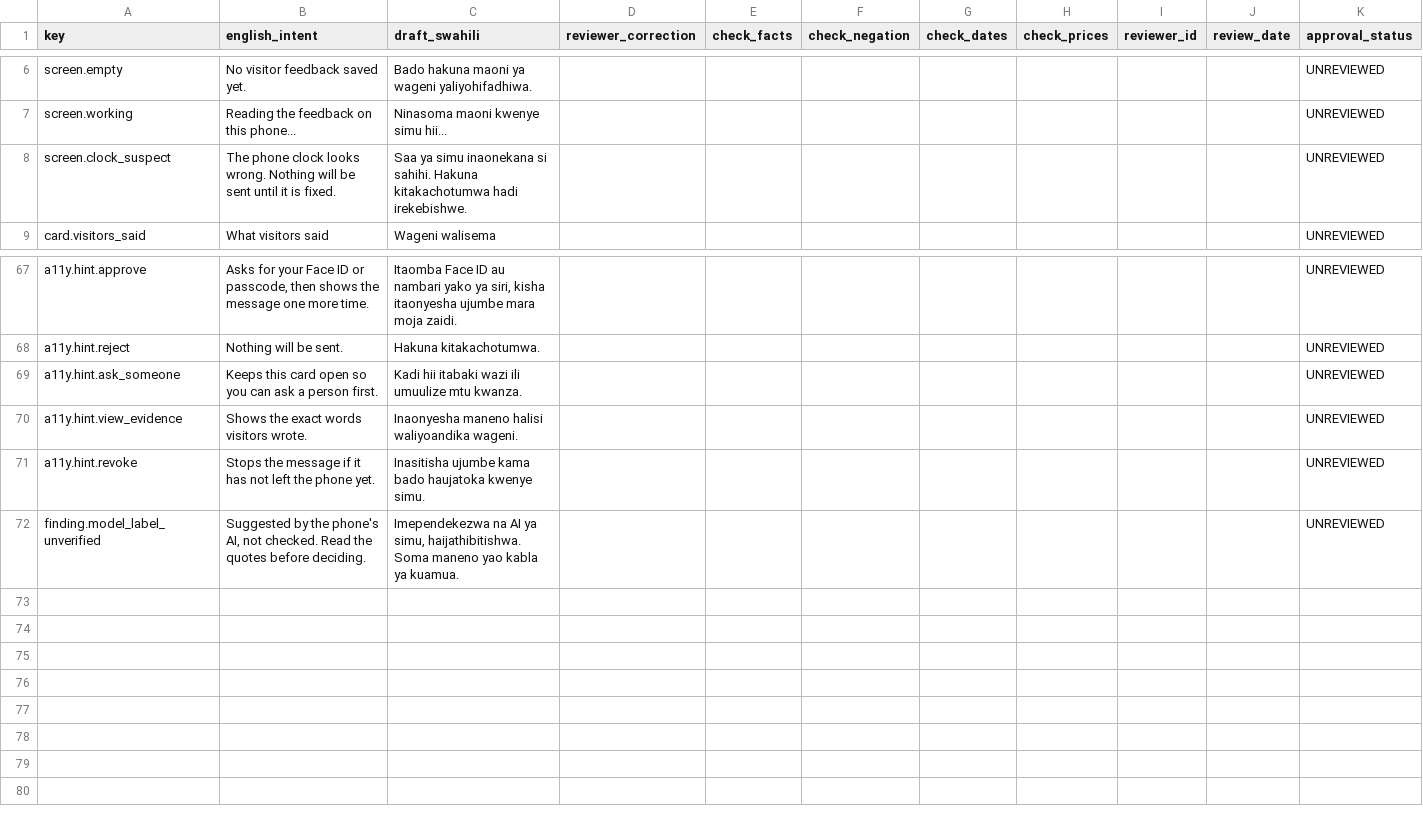
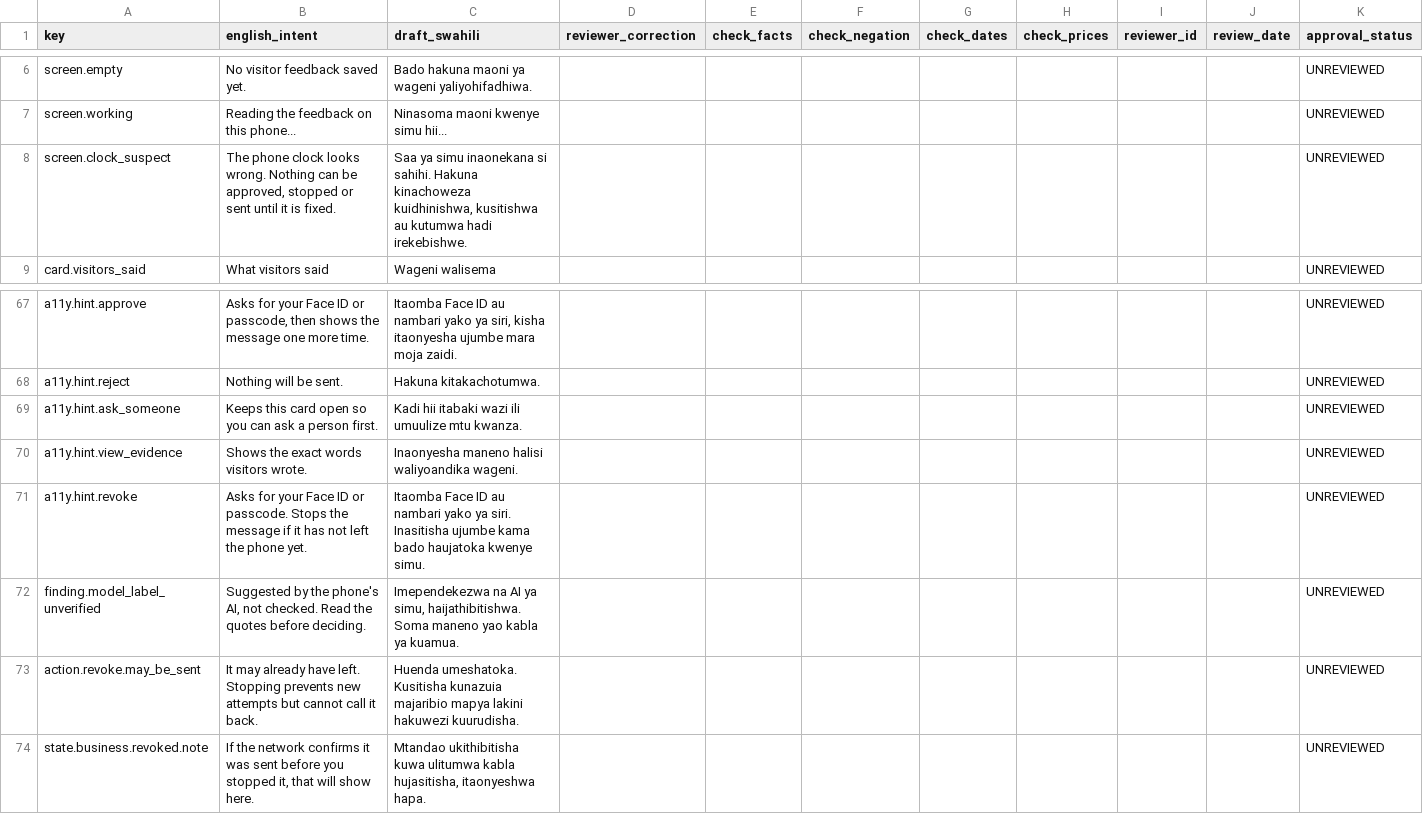
Before and after one commit to xamalow/HackNationColibri, a CSV file: packages/experience/review/swahili-review-sheet.csv, drawn as a sheet; only a part is shown, gaps mark what is left out.

```diff
--- a/packages/experience/review/swahili-review-sheet.csv
+++ b/packages/experience/review/swahili-review-sheet.csv
@@ -7,3 +7,3 @@ screen.empty,No visitor feedback saved yet.,Bado hakuna maoni ya wageni yaliyohi
 screen.working,Reading the feedback on this phone...,Ninasoma maoni kwenye simu hii...,,,,,,,,UNREVIEWED
-screen.clock_suspect,The phone clock looks wrong. Nothing will be sent until it is fixed.,Saa ya simu inaonekana si sahihi. Hakuna kitakachotumwa hadi irekebishwe.,,,,,,,,UNREVIEWED
+screen.clock_suspect,"The phone clock looks wrong. Nothing can be approved, stopped or sent until it is fixed.","Saa ya simu inaonekana si sahihi. Hakuna kinachoweza kuidhinishwa, kusitishwa au kutumwa hadi irekebishwe.",,,,,,,,UNREVIEWED
 card.visitors_said,What visitors said,Wageni walisema,,,,,,,,UNREVIEWED
@@ -70,3 +70,5 @@ a11y.hint.ask_someone,Keeps this card open so you can ask a person first.,Kadi h
 a11y.hint.view_evidence,Shows the exact words visitors wrote.,Inaonyesha maneno halisi waliyoandika wageni.,,,,,,,,UNREVIEWED
-a11y.hint.revoke,Stops the message if it has not left the phone yet.,Inasitisha ujumbe kama bado haujatoka kwenye simu.,,,,,,,,UNREVIEWED
+a11y.hint.revoke,Asks for your Face ID or passcode. Stops the message if it has not left the phone yet.,Itaomba Face ID au nambari yako ya siri. Inasitisha ujumbe kama bado haujatoka kwenye simu.,,,,,,,,UNREVIEWED
 finding.model_label_unverified,"Suggested by the phone's AI, not checked. Read the quotes before deciding.","Imependekezwa na AI ya simu, haijathibitishwa. Soma maneno yao kabla ya kuamua.",,,,,,,,UNREVIEWED
+action.revoke.may_be_sent,It may already have left. Stopping prevents new attempts but cannot call it back.,Huenda umeshatoka. Kusitisha kunazuia majaribio mapya lakini hakuwezi kuurudisha.,,,,,,,,UNREVIEWED
+state.business.revoked.note,"If the network confirms it was sent before you stopped it, that will show here.","Mtandao ukithibitisha kuwa ulitumwa kabla hujasitisha, itaonyeshwa hapa.",,,,,,,,UNREVIEWED
```
Also changed, not shown: 6 other files.
